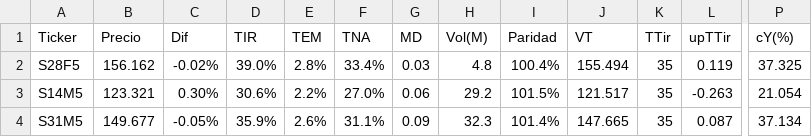
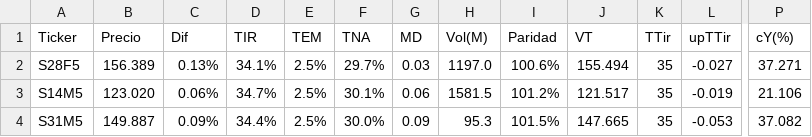
Before and after one commit to FedericoBohl/ArgData, a CSV file: Datos/Bolsa/Bonos/Letras y Tasa Fija.csv, drawn as a sheet; only a part is shown, gaps mark what is left out; the diff covers the shown part only; the diff names each change by its address in the sheet, - before the commit and + after, or states it on an @@ line.

```diff
--- a/Datos/Bolsa/Bonos/Letras y Tasa Fija.csv
+++ b/Datos/Bolsa/Bonos/Letras y Tasa Fija.csv
-B2 (Precio): 156.162
+B2 (Precio): 156.389
-C2 (Dif): -0.02%
+C2 (Dif): 0.13%
-D2 (TIR): 39.0%
+D2 (TIR): 34.1%
-E2 (TEM): 2.8%
+E2 (TEM): 2.5%
-F2 (TNA): 33.4%
+F2 (TNA): 29.7%
-H2 (Vol(M)): 4.8
+H2 (Vol(M)): 1197.0
-I2 (Paridad): 100.4%
+I2 (Paridad): 100.6%
-L2 (upTTir): 0.119
+L2 (upTTir): -0.027
-P2 (cY(%)): 37.325
+P2 (cY(%)): 37.271
-B3 (Precio): 123.321
+B3 (Precio): 123.020
-C3 (Dif): 0.30%
+C3 (Dif): 0.06%
-D3 (TIR): 30.6%
+D3 (TIR): 34.7%
-E3 (TEM): 2.2%
+E3 (TEM): 2.5%
-F3 (TNA): 27.0%
+F3 (TNA): 30.1%
-H3 (Vol(M)): 29.2
+H3 (Vol(M)): 1581.5
-I3 (Paridad): 101.5%
+I3 (Paridad): 101.2%
-L3 (upTTir): -0.263
+L3 (upTTir): -0.019
-P3 (cY(%)): 21.054
+P3 (cY(%)): 21.106
-B4 (Precio): 149.677
+B4 (Precio): 149.887
-C4 (Dif): -0.05%
+C4 (Dif): 0.09%
-D4 (TIR): 35.9%
+D4 (TIR): 34.4%
-E4 (TEM): 2.6%
+E4 (TEM): 2.5%
-F4 (TNA): 31.1%
+F4 (TNA): 30.0%
-H4 (Vol(M)): 32.3
+H4 (Vol(M)): 95.3
-I4 (Paridad): 101.4%
+I4 (Paridad): 101.5%
-L4 (upTTir): 0.087
+L4 (upTTir): -0.053
-P4 (cY(%)): 37.134
+P4 (cY(%)): 37.082
```
Also changed, not shown: 131 edited cells elsewhere in this file, Datos/Bolsa/Equity/ADR.csv, Datos/Bolsa/Equity/Cedears.csv, 10 other files.
